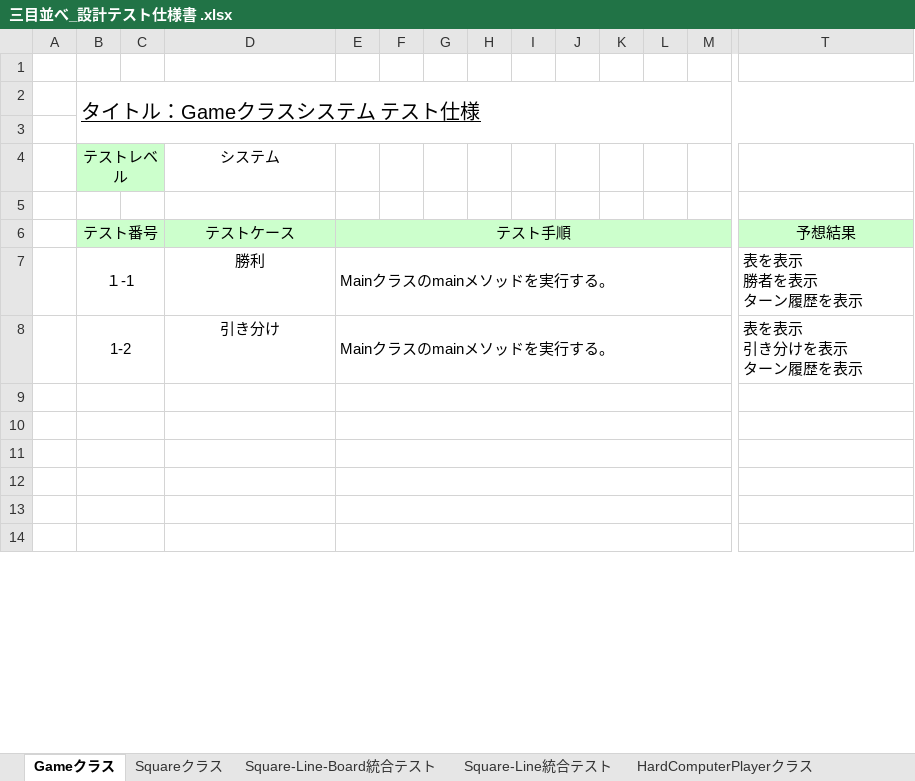
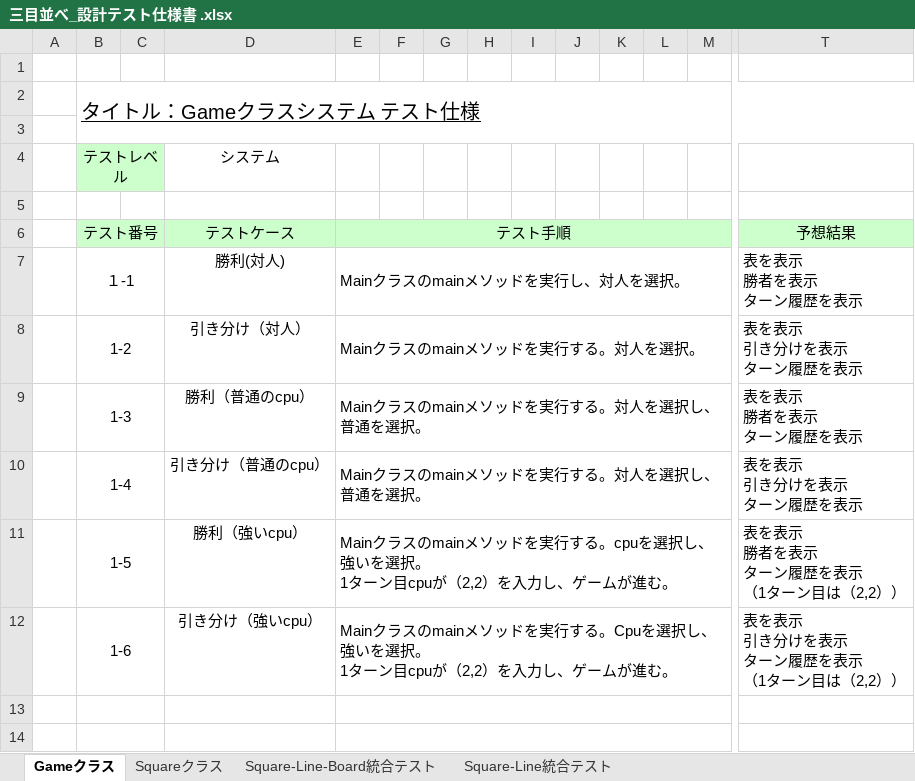
Before and after one commit to RyoheiNozawa/group10, an Excel workbook: チーム5+5/第3反復/03_設計/三目並べ_設計テスト仕様書 .xlsx, sheet Gameクラス, drawn as a sheet; only a part is shown, gaps mark what is left out; values as stored, in another font and other column widths than the file's, no borders; rows hold the shown columns only; ↵ is a line break in a cell; the diff names each change by its address in the sheet, - before the commit and + after, or states it on an @@ line.

```diff
--- a/チーム5+5/第3反復/03_設計/三目並べ_設計テスト仕様書 .xlsx (sheet Gameクラス)
+++ b/チーム5+5/第3反復/03_設計/三目並べ_設計テスト仕様書 .xlsx (sheet Gameクラス)
-sheet tab: HardComputerPlayerクラス
-D7: 勝利
+D7: 勝利(対人)
-E7: Mainクラスのmainメソッドを実行する。
+E7: Mainクラスのmainメソッドを実行し、対人を選択。
-D8: 引き分け
+D8: 引き分け（対人）
-E8: Mainクラスのmainメソッドを実行する。
+E8: Mainクラスのmainメソッドを実行する。対人を選択。
-row 9: (empty)
+row 9:  | 1-3 |  | 勝利（普通のcpu） | Mainクラスのmainメソッドを実行する。対人を選択し、普通を選択。 |  |  |  |  |  |  |  |  | 表を表示 ↵ 勝者を表示 ↵ ターン履歴を表示
-row 10: (empty)
+row 10:  | 1-4 |  | 引き分け（普通のcpu） | Mainクラスのmainメソッドを実行する。対人を選択し、普通を選択。 |  |  |  |  |  |  |  |  | 表を表示 ↵ 引き分けを表示 ↵ ターン履歴を表示
-row 11: (empty)
+row 11:  | 1-5 |  | 勝利（強いcpu） | Mainクラスのmainメソッドを実行する。cpuを選択し、強いを選択。 ↵ 1ターン目cpuが（2,2）を入力し、ゲームが進む。 |  |  |  |  |  |  |  |  | 表を表示 ↵ 勝者を表示 ↵ ターン履歴を表示 ↵ （1ターン目は（2,2））
-row 12: (empty)
+row 12:  | 1-6 |  | 引き分け（強いcpu） | Mainクラスのmainメソッドを実行する。Cpuを選択し、強いを選択。 ↵ 1ターン目cpuが（2,2）を入力し、ゲームが進む。 |  |  |  |  |  |  |  |  | 表を表示 ↵ 引き分けを表示 ↵ ターン履歴を表示 ↵ （1ターン目は（2,2））
```
Also changed, not shown: other sheet tabs, 2 other files.
